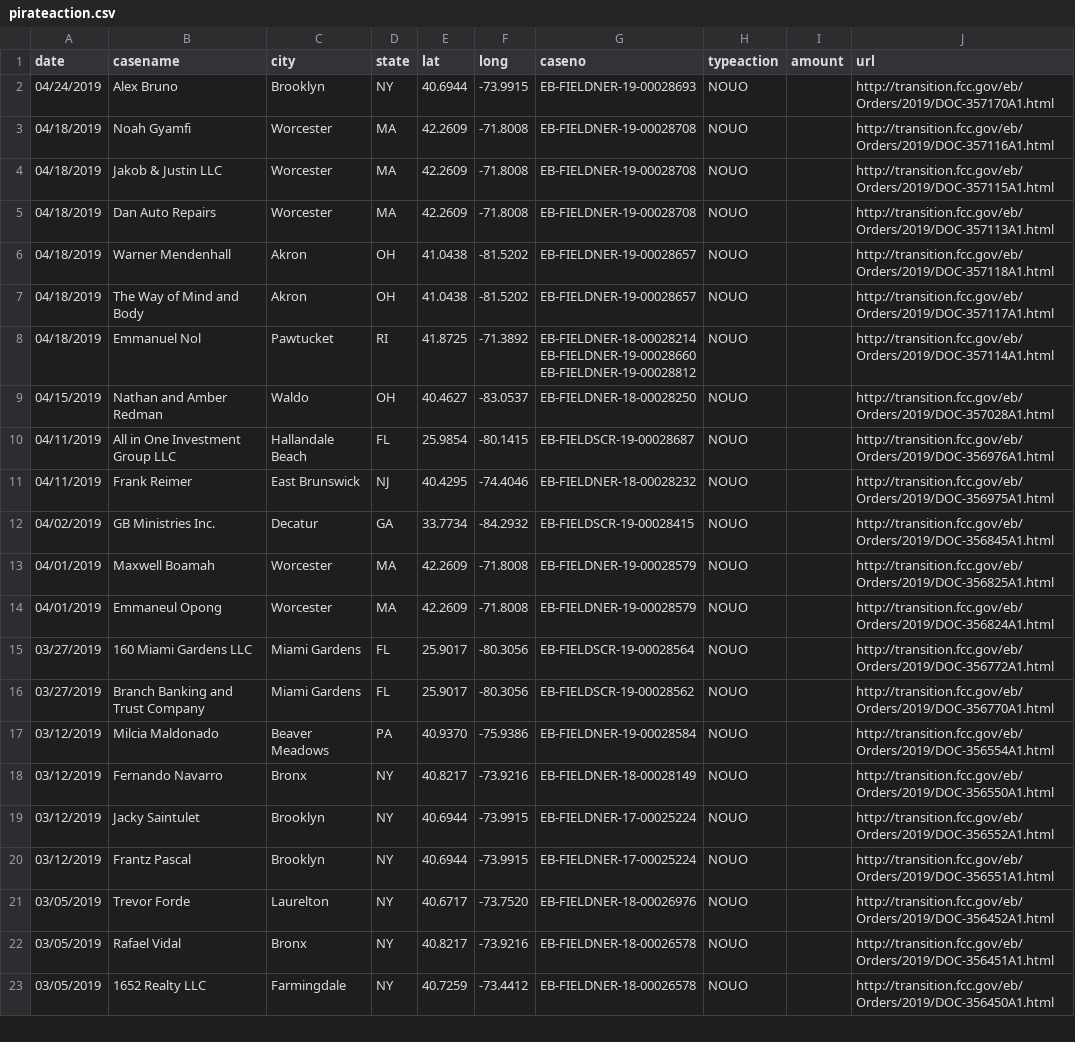
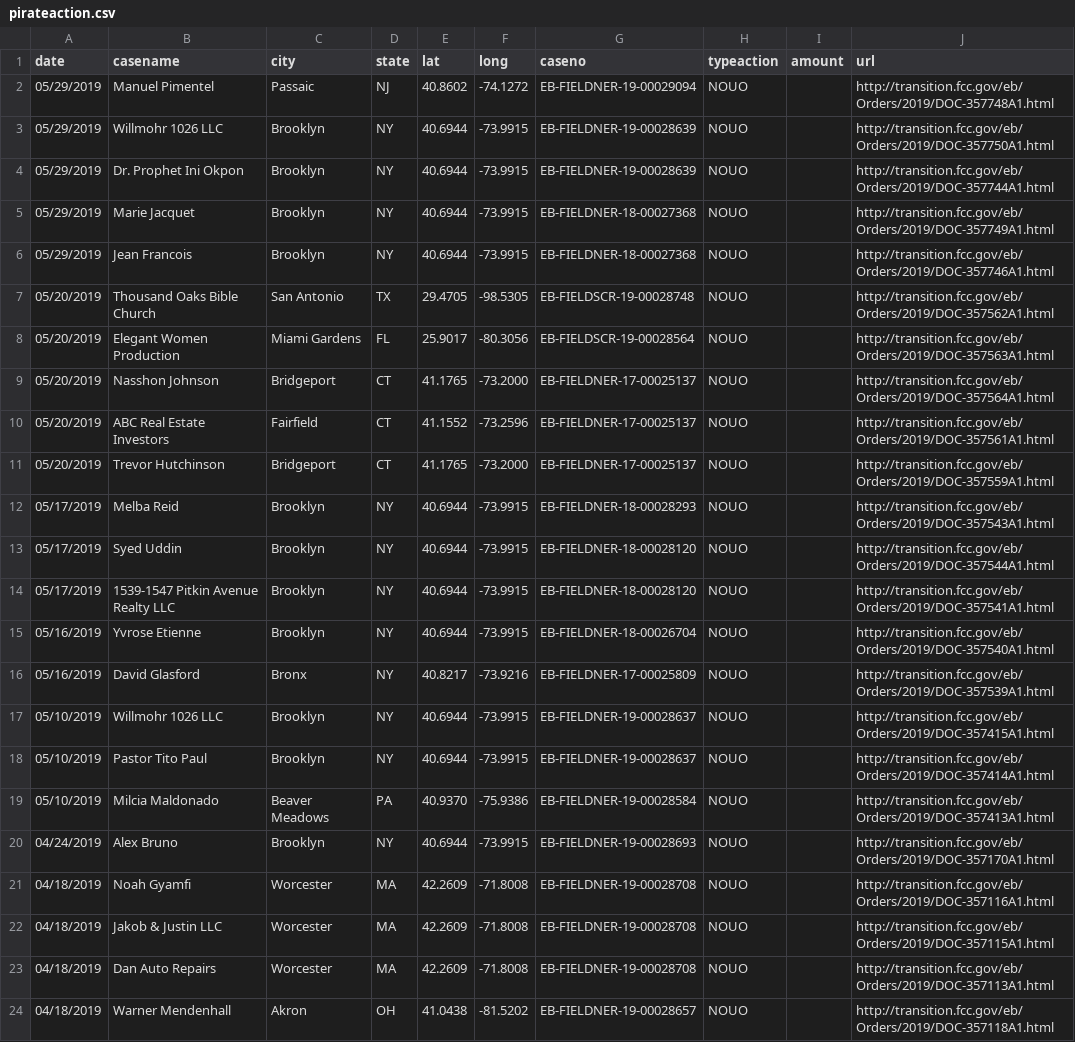
Before and after one commit to FCC/pirateaction2, a CSV file: data/pirateaction.csv, drawn as a sheet; only a part is shown; the shorter side is filled out with more unchanged rows; the diff names each change by its address in the sheet, - before the commit and + after, or states it on an @@ line.

```diff
--- a/data/pirateaction.csv
+++ b/data/pirateaction.csv
+row 2: 05/29/2019 | Manuel Pimentel | Passaic | NJ | 40.8602 | -74.1272 | EB-FIELDNER-19-00029094 | NOUO |  | http://transition.fcc.gov/eb/Orders/2019/DOC-357748A1.html
+row 3: 05/29/2019 | Willmohr 1026 LLC | Brooklyn | NY | 40.6944 | -73.9915 | EB-FIELDNER-19-00028639 | NOUO |  | http://transition.fcc.gov/eb/Orders/2019/DOC-357750A1.html
+row 4: 05/29/2019 | Dr. Prophet Ini Okpon | Brooklyn | NY | 40.6944 | -73.9915 | EB-FIELDNER-19-00028639 | NOUO |  | http://transition.fcc.gov/eb/Orders/2019/DOC-357744A1.html
+row 5: 05/29/2019 | Marie Jacquet | Brooklyn | NY | 40.6944 | -73.9915 | EB-FIELDNER-18-00027368 | NOUO |  | http://transition.fcc.gov/eb/Orders/2019/DOC-357749A1.html
+row 6: 05/29/2019 | Jean Francois | Brooklyn | NY | 40.6944 | -73.9915 | EB-FIELDNER-18-00027368 | NOUO |  | http://transition.fcc.gov/eb/Orders/2019/DOC-357746A1.html
+row 7: 05/20/2019 | Thousand Oaks Bible Church | San Antonio | TX | 29.4705 | -98.5305 | EB-FIELDSCR-19-00028748 | NOUO |  | http://transition.fcc.gov/eb/Orders/2019/DOC-357562A1.html
+row 8: 05/20/2019 | Elegant Women Production | Miami Gardens | FL | 25.9017 | -80.3056 | EB-FIELDSCR-19-00028564 | NOUO |  | http://transition.fcc.gov/eb/Orders/2019/DOC-357563A1.html
+row 9: 05/20/2019 | Nasshon Johnson | Bridgeport | CT | 41.1765 | -73.2000 | EB-FIELDNER-17-00025137 | NOUO |  | http://transition.fcc.gov/eb/Orders/2019/DOC-357564A1.html
+row 10: 05/20/2019 | ABC Real Estate Investors | Fairfield | CT | 41.1552 | -73.2596 | EB-FIELDNER-17-00025137 | NOUO |  | http://transition.fcc.gov/eb/Orders/2019/DOC-357561A1.html
+row 11: 05/20/2019 | Trevor Hutchinson | Bridgeport | CT | 41.1765 | -73.2000 | EB-FIELDNER-17-00025137 | NOUO |  | http://transition.fcc.gov/eb/Orders/2019/DOC-357559A1.html
+row 12: 05/17/2019 | Melba Reid | Brooklyn | NY | 40.6944 | -73.9915 | EB-FIELDNER-18-00028293 | NOUO |  | http://transition.fcc.gov/eb/Orders/2019/DOC-357543A1.html
+row 13: 05/17/2019 | Syed Uddin | Brooklyn | NY | 40.6944 | -73.9915 | EB-FIELDNER-18-00028120 | NOUO |  | http://transition.fcc.gov/eb/Orders/2019/DOC-357544A1.html
+row 14: 05/17/2019 | 1539-1547 Pitkin Avenue Realty LLC | Brooklyn | NY | 40.6944 | -73.9915 | EB-FIELDNER-18-00028120 | NOUO |  | http://transition.fcc.gov/eb/Orders/2019/DOC-357541A1.html
+row 15: 05/16/2019 | Yvrose Etienne | Brooklyn | NY | 40.6944 | -73.9915 | EB-FIELDNER-18-00026704 | NOUO |  | http://transition.fcc.gov/eb/Orders/2019/DOC-357540A1.html
+row 16: 05/16/2019 | David Glasford | Bronx | NY | 40.8217 | -73.9216 | EB-FIELDNER-17-00025809 | NOUO |  | http://transition.fcc.gov/eb/Orders/2019/DOC-357539A1.html
+row 17: 05/10/2019 | Willmohr 1026 LLC | Brooklyn | NY | 40.6944 | -73.9915 | EB-FIELDNER-19-00028637 | NOUO |  | http://transition.fcc.gov/eb/Orders/2019/DOC-357415A1.html
+row 18: 05/10/2019 | Pastor Tito Paul | Brooklyn | NY | 40.6944 | -73.9915 | EB-FIELDNER-19-00028637 | NOUO |  | http://transition.fcc.gov/eb/Orders/2019/DOC-357414A1.html
+row 19: 05/10/2019 | Milcia Maldonado | Beaver Meadows | PA | 40.9370 | -75.9386 | EB-FIELDNER-19-00028584 | NOUO |  | http://transition.fcc.gov/eb/Orders/2019/DOC-357413A1.html
```
Also changed, not shown: 1 other file.
